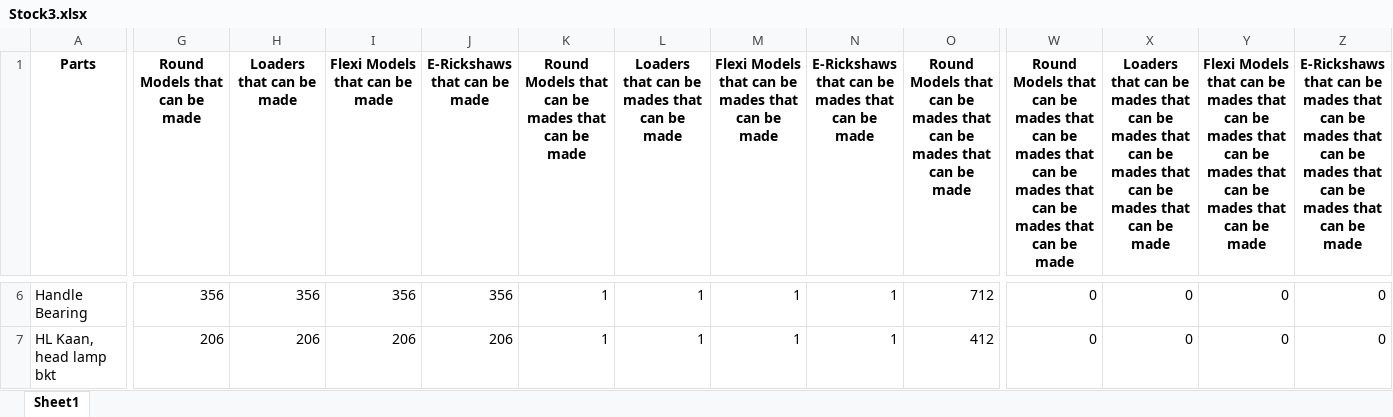
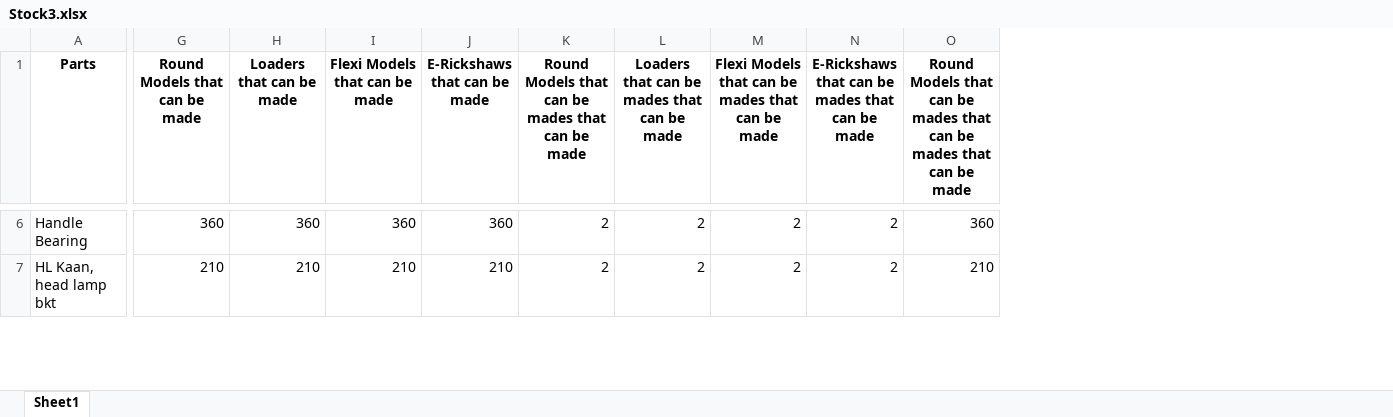
Before and after one commit to DivyanshTuli25/SparePartsE-Rick, an Excel workbook: Stock3.xlsx, sheet Sheet1, drawn as a sheet; only a part is shown, gaps mark what is left out; values as stored, in another font and other column widths than the file's, no borders; the diff covers the shown part only; the diff names each change by its address in the sheet, - before the commit and + after, or states it on an @@ line.

Commit message:
update same column

```diff
--- a/Stock3.xlsx (sheet Sheet1)
+++ b/Stock3.xlsx (sheet Sheet1)
-column W, row 1: Round Models that can be mades that can be mades that can be mades that can be mades that can be made; rows 6-7: 0 | 0
-column X, row 1: Loaders that can be mades that can be mades that can be mades that can be mades that can be made; rows 6-7: 0 | 0
-column Y, row 1: Flexi Models that can be mades that can be mades that can be mades that can be mades that can be made; rows 6-7: 0 | 0
-column Z, row 1: E-Rickshaws that can be mades that can be mades that can be mades that can be mades that can be made; rows 6-7: 0 | 0
-G6 (Round Models that can be made): 356
+G6 (Round Models that can be made): 360
-H6 (Loaders that can be made): 356
+H6 (Loaders that can be made): 360
-I6 (Flexi Models that can be made): 356
+I6 (Flexi Models that can be made): 360
-J6 (E-Rickshaws that can be made): 356
+J6 (E-Rickshaws that can be made): 360
-K6:K7: 1
+K6:K7: 2
-L6:L7: 1
+L6:L7: 2
-M6:M7: 1
+M6:M7: 2
-N6:N7: 1
+N6:N7: 2
-O6: 712
+O6: 360
-G7 (Round Models that can be made): 206
+G7 (Round Models that can be made): 210
-H7 (Loaders that can be made): 206
+H7 (Loaders that can be made): 210
-I7 (Flexi Models that can be made): 206
+I7 (Flexi Models that can be made): 210
-J7 (E-Rickshaws that can be made): 206
+J7 (E-Rickshaws that can be made): 210
-O7: 412
+O7: 210
```
Also changed, not shown: 1070 edited cells elsewhere in this sheet, 2 other files.
